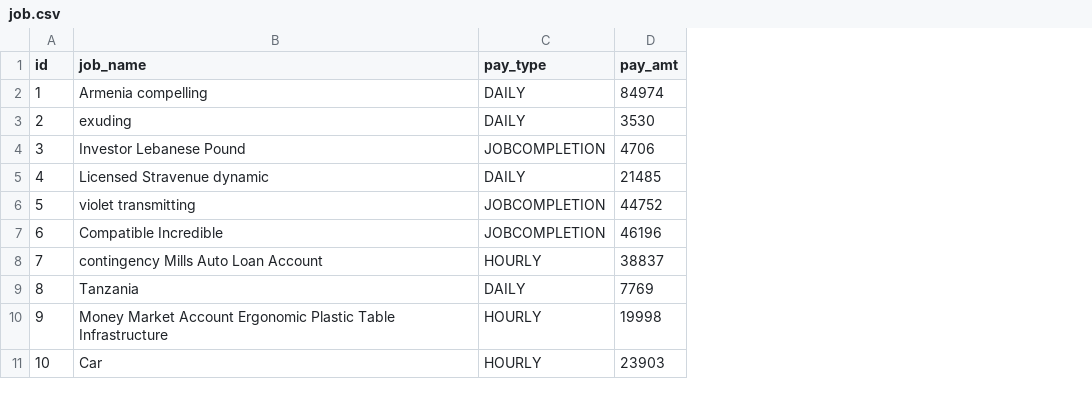
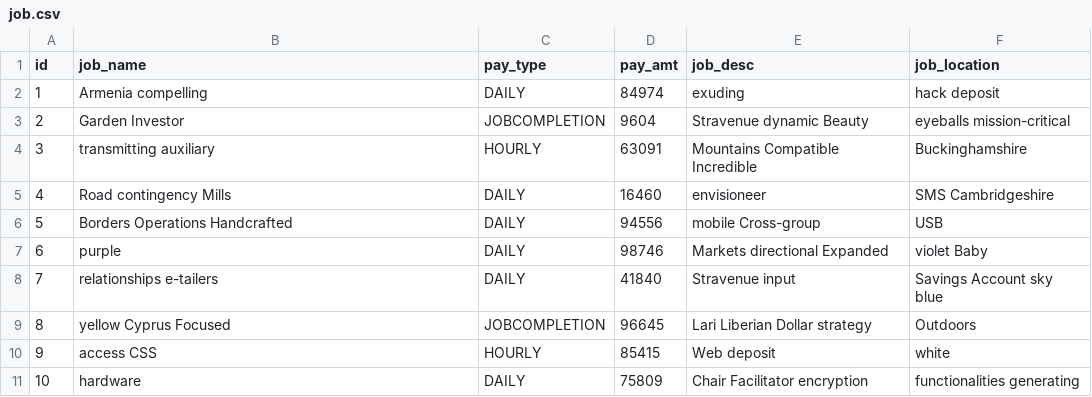
Before and after one commit to eric-earlywine/oddJobs, a CSV file: src/main/resources/config/liquibase/fake-data/job.csv, drawn as a sheet; the diff names each change by its address in the sheet, - before the commit and + after, or states it on an @@ line.

Commit message:
Getting there... Next up: Getting the relationships to store properly...

```diff
--- a/src/main/resources/config/liquibase/fake-data/job.csv
+++ b/src/main/resources/config/liquibase/fake-data/job.csv
+column E (job_desc), rows 2-11: exuding | Stravenue dynamic Beauty | Mountains Compatible Incredible | envisioneer | mobile Cross-group | Markets directional Expanded | Stravenue input | Lari Liberian Dollar strategy | Web deposit | Chair Facilitator encryption
+column F (job_location), rows 2-11: hack deposit | eyeballs mission-critical | Buckinghamshire | SMS Cambridgeshire | USB | violet Baby | Savings Account sky blue | Outdoors | white | functionalities generating
-B3 (job_name): exuding
+B3 (job_name): Garden Investor
-C3 (pay_type): DAILY
+C3 (pay_type): JOBCOMPLETION
-D3 (pay_amt): 3530
+D3 (pay_amt): 9604
-B4 (job_name): Investor Lebanese Pound
+B4 (job_name): transmitting auxiliary
-C4 (pay_type): JOBCOMPLETION
+C4 (pay_type): HOURLY
-D4 (pay_amt): 4706
+D4 (pay_amt): 63091
-B5 (job_name): Licensed Stravenue dynamic
+B5 (job_name): Road contingency Mills
-D5 (pay_amt): 21485
+D5 (pay_amt): 16460
-B6 (job_name): violet transmitting
+B6 (job_name): Borders Operations Handcrafted
-C6:C7 (pay_type): JOBCOMPLETION
+C6:C7 (pay_type): DAILY
-D6 (pay_amt): 44752
+D6 (pay_amt): 94556
-B7 (job_name): Compatible Incredible
+B7 (job_name): purple
-D7 (pay_amt): 46196
+D7 (pay_amt): 98746
-B8 (job_name): contingency Mills Auto Loan Account
+B8 (job_name): relationships e-tailers
-C8 (pay_type): HOURLY
+C8 (pay_type): DAILY
-D8 (pay_amt): 38837
+D8 (pay_amt): 41840
-B9 (job_name): Tanzania
+B9 (job_name): yellow Cyprus Focused
-C9 (pay_type): DAILY
+C9 (pay_type): JOBCOMPLETION
-D9 (pay_amt): 7769
+D9 (pay_amt): 96645
-B10 (job_name): Money Market Account Ergonomic Plastic Table Infrastructure
+B10 (job_name): access CSS
-D10 (pay_amt): 19998
+D10 (pay_amt): 85415
-B11 (job_name): Car
+B11 (job_name): hardware
-C11 (pay_type): HOURLY
+C11 (pay_type): DAILY
-D11 (pay_amt): 23903
+D11 (pay_amt): 75809
```
Also changed, not shown: src/main/resources/config/liquibase/fake-data/tag.csv, 50 other files.
